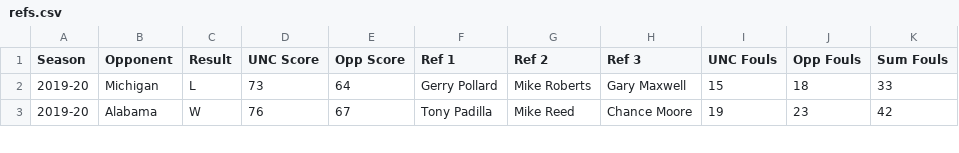
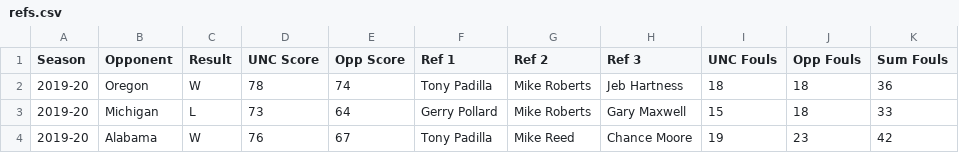
Before and after one commit to gallochris/dadgumboxscores, a CSV file: hugo_source/content/download/refs.csv, drawn as a sheet; only a part is shown.

```diff
--- a/hugo_source/content/download/refs.csv
+++ b/hugo_source/content/download/refs.csv
@@ -1,2 +1,3 @@
 Season,Opponent,Result,UNC Score,Opp Score,Ref 1,Ref 2,Ref 3,UNC Fouls,Opp Fouls ,Sum Fouls
+2019-20,Oregon,W,78,74,Tony Padilla,Mike Roberts,Jeb Hartness,18,18,36
 2019-20,Michigan,L,73,64,Gerry Pollard,Mike Roberts,Gary Maxwell,15,18,33
```
Also changed, not shown: hugo_source/content/download/four_factors_all.csv, hugo_source/content/download/point_spreads.csv, 11 other files.
